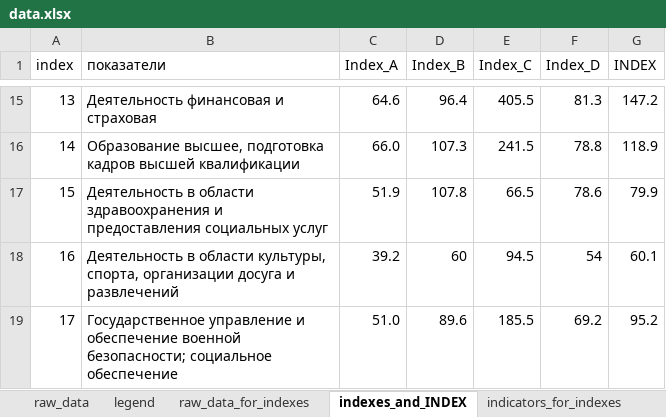
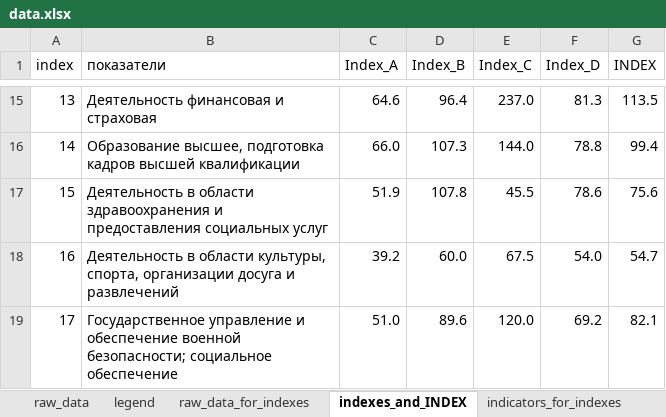
Before and after one commit to karyshev63rus/core_risc_2022_2023, an Excel workbook: data.xlsx, sheet indexes_and_INDEX, drawn as a sheet; only a part is shown, gaps mark what is left out; values as stored, in another font and other column widths than the file's, no borders; the diff covers the shown part only; the diff names each change by its address in the sheet, - before the commit and + after, or states it on an @@ line.

Commit message:
recalculated indexex family

```diff
--- a/data.xlsx (sheet indexes_and_INDEX)
+++ b/data.xlsx (sheet indexes_and_INDEX)
-E15 (Index_C): 405.5
+E15 (Index_C): 237.0
-G15 (INDEX): 147.2
+G15 (INDEX): 113.5
-E16 (Index_C): 241.5
+E16 (Index_C): 144.0
-G16 (INDEX): 118.9
+G16 (INDEX): 99.4
-E17 (Index_C): 66.5
+E17 (Index_C): 45.5
-G17 (INDEX): 79.9
+G17 (INDEX): 75.6
-D18 (Index_B): 60
+D18 (Index_B): 60.0
-E18 (Index_C): 94.5
+E18 (Index_C): 67.5
-F18 (Index_D): 54
+F18 (Index_D): 54.0
-G18 (INDEX): 60.1
+G18 (INDEX): 54.7
-E19 (Index_C): 185.5
+E19 (Index_C): 120.0
-G19 (INDEX): 95.2
+G19 (INDEX): 82.1
```
Also changed, not shown: 30 edited cells and cell formats elsewhere in this sheet, sheet indicators_for_indexes, sheet raw_data_for_indexes, 3 other files.
